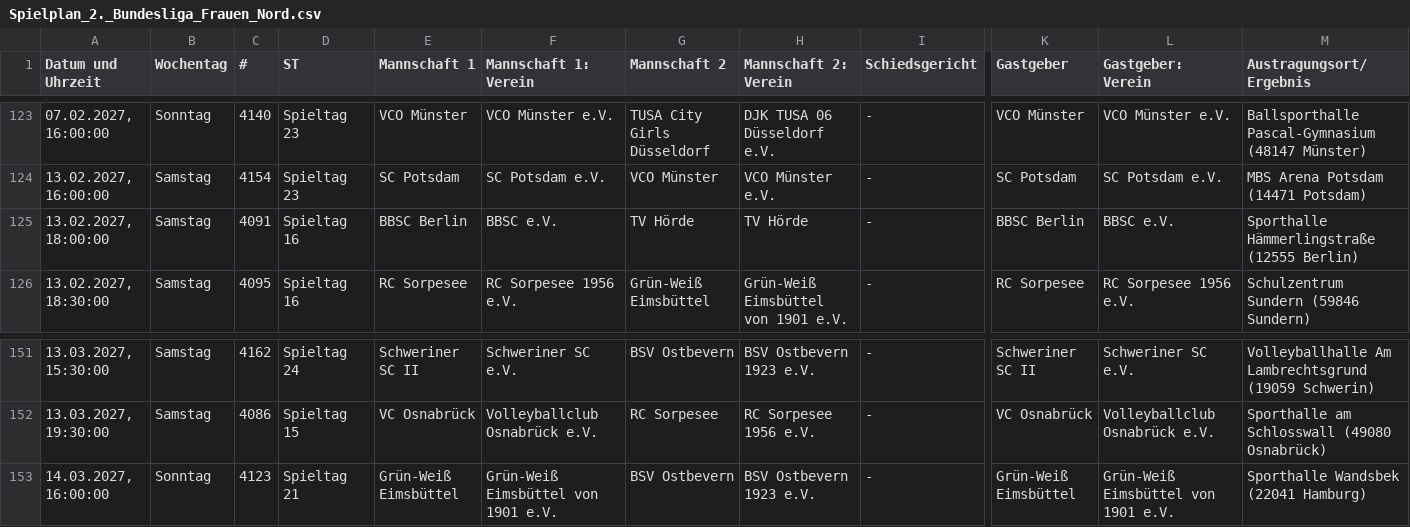
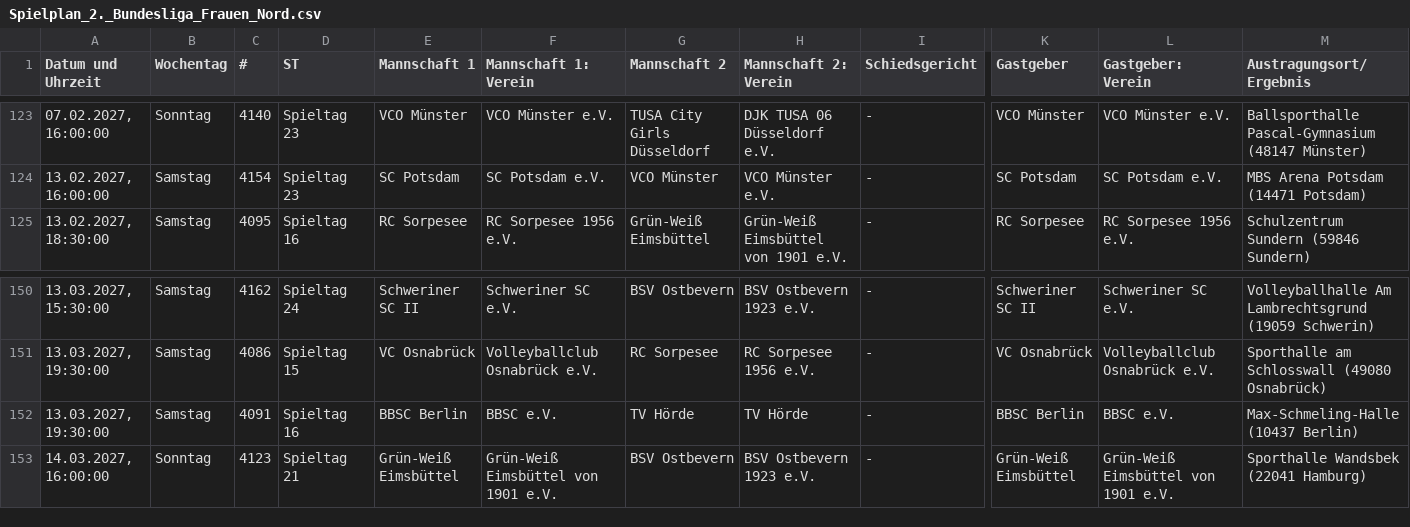
Before and after one commit to uscmuenster/USC-Spielplaene, a CSV file: csvdata/Spielplan_2._Bundesliga_Frauen_Nord.csv, drawn as a sheet; only a part is shown, gaps mark what is left out; removed rows and columns are numbered as before the commit, all else as after; rows hold the shown columns only; the diff names each change by its address in the sheet, - before the commit and + after, or states it on an @@ line.

```diff
--- a/csvdata/Spielplan_2._Bundesliga_Frauen_Nord.csv
+++ b/csvdata/Spielplan_2._Bundesliga_Frauen_Nord.csv
-row 125: 13.02.2027, 18:00:00 | Samstag | 4091 | Spieltag 16 | BBSC Berlin | BBSC e.V. | TV Hörde | TV Hörde | - | BBSC Berlin | BBSC e.V. | Sporthalle Hämmerlingstraße (12555 Berlin)
+row 152: 13.03.2027, 19:30:00 | Samstag | 4091 | Spieltag 16 | BBSC Berlin | BBSC e.V. | TV Hörde | TV Hörde | - | BBSC Berlin | BBSC e.V. | Max-Schmeling-Halle (10437 Berlin)
```
Also changed, not shown: csvdata/Spielplan_Bezirksklasse_26_Frauen.csv, csvdata/Spielplan_Bezirksliga_14_Frauen.csv, 1 other file.
